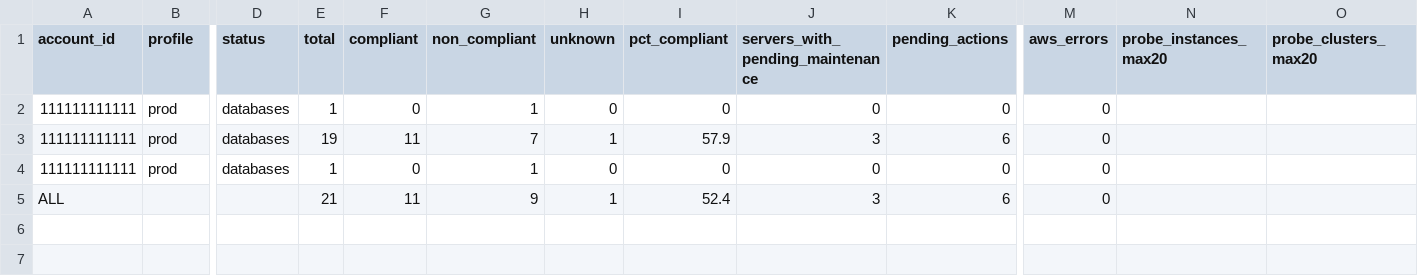
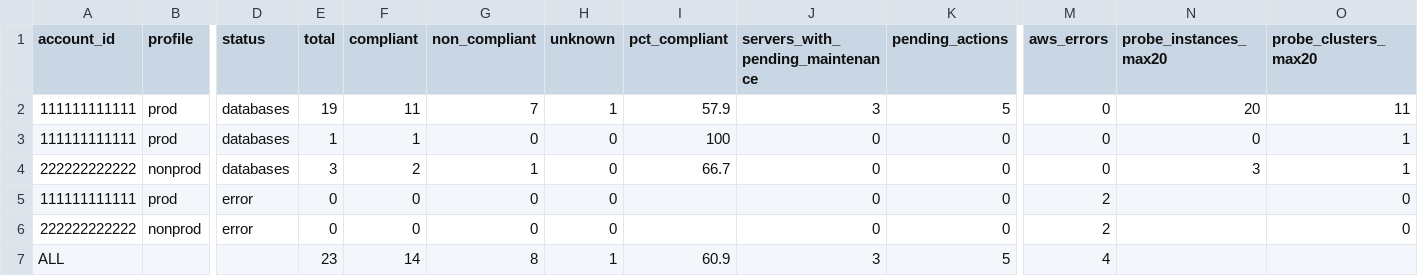
Before and after one commit to manideepgrandhi/rds-patch-compliance, a CSV file: samples/sample_report_regions.csv, drawn as a sheet; only a part is shown, gaps mark what is left out; removed rows and columns are numbered as before the commit, all else as after; rows hold the shown columns only; the diff names each change by its address in the sheet, - before the commit and + after, or states it on an @@ line.

```diff
--- a/samples/sample_report_regions.csv
+++ b/samples/sample_report_regions.csv
-row 2: 111111111111 | prod | databases | 1 | 0 | 1 | 0 | 0 | 0 | 0 | 0
-K2 (pending_actions): 6
+K2 (pending_actions): 5
-N2 (probe_instances_max20): (empty)
+N2 (probe_instances_max20): 20
-O2 (probe_clusters_max20): (empty)
+O2 (probe_clusters_max20): 11
-F3 (compliant): 0
+F3 (compliant): 1
-G3 (non_compliant): 1
+G3 (non_compliant): 0
-I3 (pct_compliant): 0
+I3 (pct_compliant): 100
-N3 (probe_instances_max20): (empty)
+N3 (probe_instances_max20): 0
-O3 (probe_clusters_max20): (empty)
+O3 (probe_clusters_max20): 1
+row 4: 222222222222 | nonprod | databases | 3 | 2 | 1 | 0 | 66.7 | 0 | 0 | 0 | 3 | 1
+row 5: 111111111111 | prod | error | 0 | 0 | 0 | 0 |  | 0 | 0 | 2 |  | 0
+row 6: 222222222222 | nonprod | error | 0 | 0 | 0 | 0 |  | 0 | 0 | 2 |  | 0
-E7 (total): 21
+E7 (total): 23
-F7 (compliant): 11
+F7 (compliant): 14
-G7 (non_compliant): 9
+G7 (non_compliant): 8
-I7 (pct_compliant): 52.4
+I7 (pct_compliant): 60.9
-K7 (pending_actions): 6
+K7 (pending_actions): 5
-M7 (aws_errors): 0
+M7 (aws_errors): 4
```
Also changed, not shown: samples/sample_report.csv, 19 other files.
